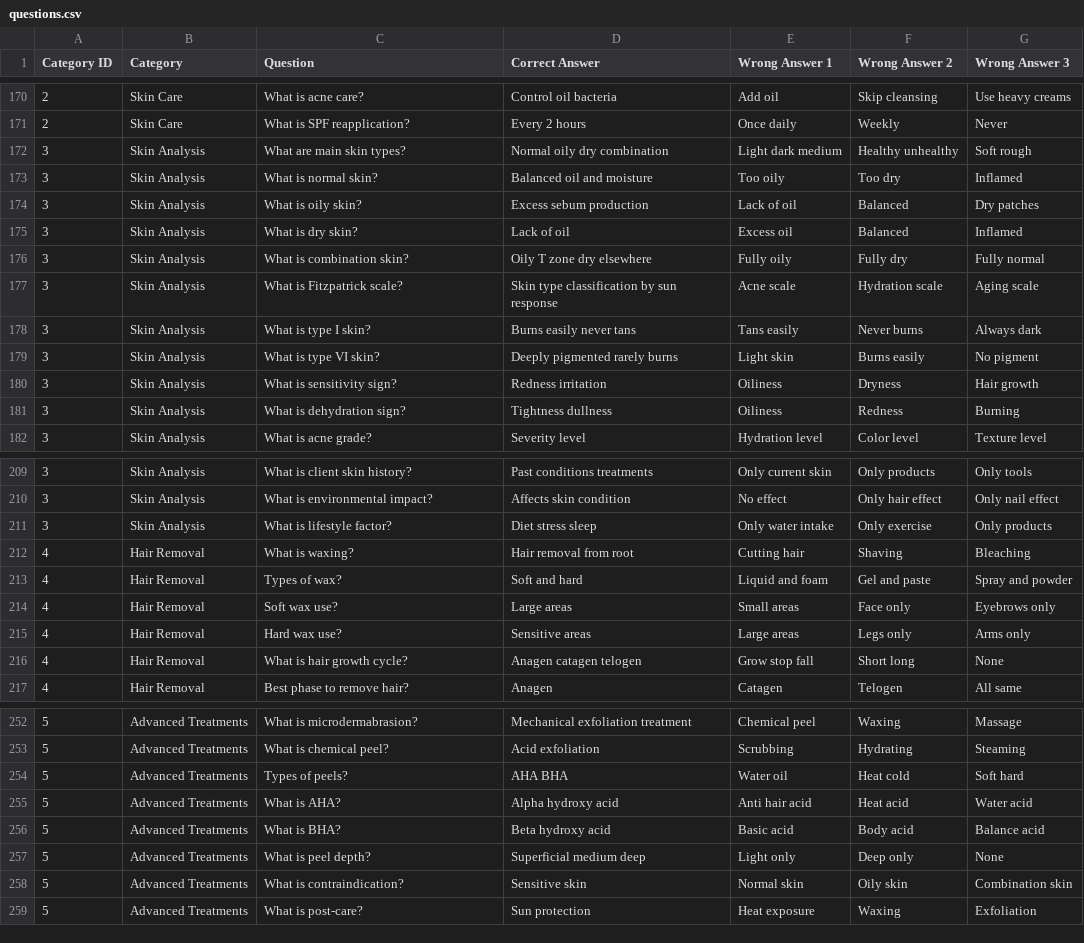
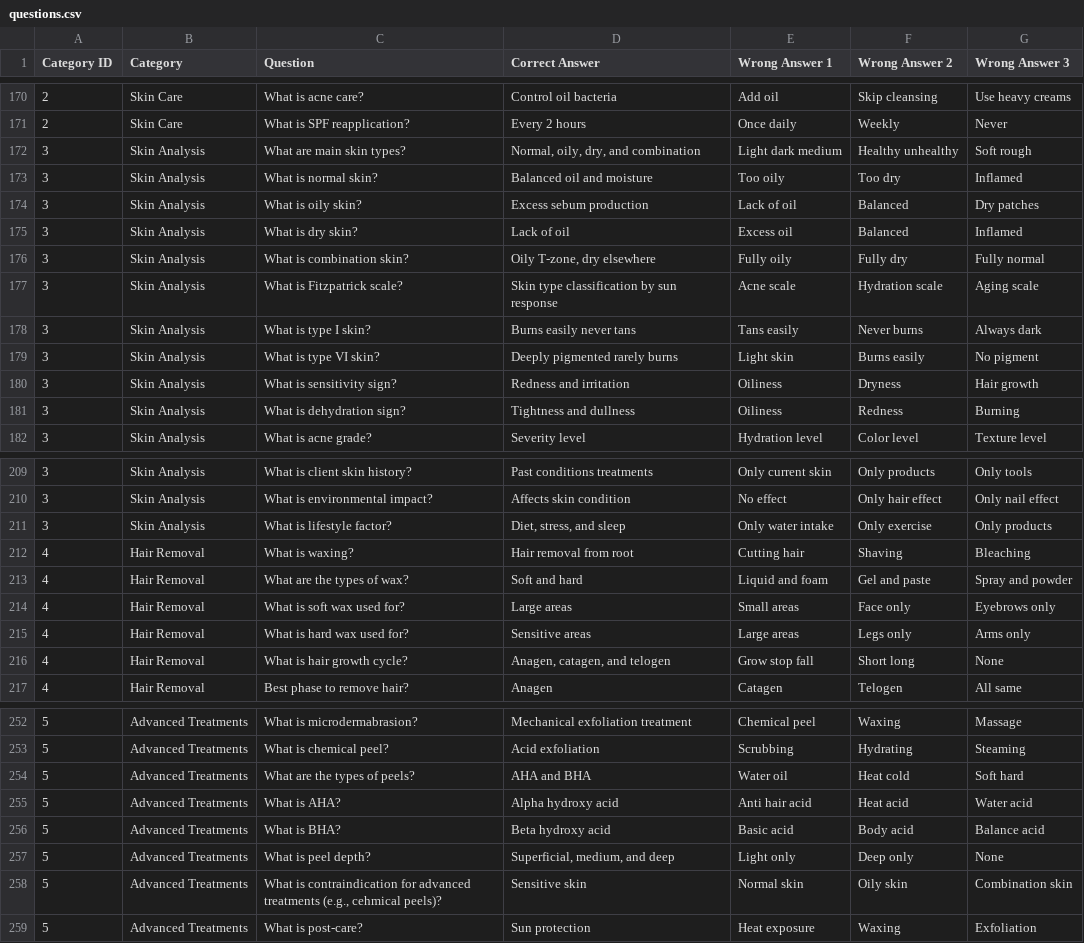
Before and after one commit to Murder-of-Crowz/a-test-app, a CSV file: assets/questions.csv, drawn as a sheet; only a part is shown, gaps mark what is left out; the diff covers the shown part only.

Commit message:
Added "" on answers and questions that required commas

```diff
--- a/assets/questions.csv
+++ b/assets/questions.csv
@@ -171,3 +171,3 @@ Category ID,Category,Question,Correct Answer,Wrong Answer 1,Wrong Answer 2,Wrong
 2,Skin Care,What is SPF reapplication?,Every 2 hours,Once daily,Weekly,Never
-3,Skin Analysis,What are main skin types?,Normal oily dry combination,Light dark medium,Healthy unhealthy,Soft rough
+3,Skin Analysis,What are main skin types?,"Normal, oily, dry, and combination",Light dark medium,Healthy unhealthy,Soft rough
 3,Skin Analysis,What is normal skin?,Balanced oil and moisture,Too oily,Too dry,Inflamed
@@ -175,3 +175,3 @@ Category ID,Category,Question,Correct Answer,Wrong Answer 1,Wrong Answer 2,Wrong
 3,Skin Analysis,What is dry skin?,Lack of oil,Excess oil,Balanced,Inflamed
-3,Skin Analysis,What is combination skin?,Oily T zone dry elsewhere,Fully oily,Fully dry,Fully normal
+3,Skin Analysis,What is combination skin?,"Oily T-zone, dry elsewhere",Fully oily,Fully dry,Fully normal
 3,Skin Analysis,What is Fitzpatrick scale?,Skin type classification by sun response,Acne scale,Hydration scale,Aging scale
@@ -179,4 +179,4 @@ Category ID,Category,Question,Correct Answer,Wrong Answer 1,Wrong Answer 2,Wrong
 3,Skin Analysis,What is type VI skin?,Deeply pigmented rarely burns,Light skin,Burns easily,No pigment
-3,Skin Analysis,What is sensitivity sign?,Redness irritation,Oiliness,Dryness,Hair growth
-3,Skin Analysis,What is dehydration sign?,Tightness dullness,Oiliness,Redness,Burning
+3,Skin Analysis,What is sensitivity sign?,Redness and irritation,Oiliness,Dryness,Hair growth
+3,Skin Analysis,What is dehydration sign?,Tightness and dullness,Oiliness,Redness,Burning
 3,Skin Analysis,What is acne grade?,Severity level,Hydration level,Color level,Texture level
@@ -210,8 +210,8 @@ Category ID,Category,Question,Correct Answer,Wrong Answer 1,Wrong Answer 2,Wrong
 3,Skin Analysis,What is environmental impact?,Affects skin condition,No effect,Only hair effect,Only nail effect
-3,Skin Analysis,What is lifestyle factor?,Diet stress sleep,Only water intake,Only exercise,Only products
+3,Skin Analysis,What is lifestyle factor?,"Diet, stress, and sleep",Only water intake,Only exercise,Only products
 4,Hair Removal,What is waxing?,Hair removal from root,Cutting hair,Shaving,Bleaching
-4,Hair Removal,Types of wax?,Soft and hard,Liquid and foam,Gel and paste,Spray and powder
-4,Hair Removal,Soft wax use?,Large areas,Small areas,Face only,Eyebrows only
-4,Hair Removal,Hard wax use?,Sensitive areas,Large areas,Legs only,Arms only
-4,Hair Removal,What is hair growth cycle?,Anagen catagen telogen,Grow stop fall,Short long,None
+4,Hair Removal,What are the types of wax?,Soft and hard,Liquid and foam,Gel and paste,Spray and powder
+4,Hair Removal,What is soft wax used for?,Large areas,Small areas,Face only,Eyebrows only
+4,Hair Removal,What is hard wax used for?,Sensitive areas,Large areas,Legs only,Arms only
+4,Hair Removal,What is hair growth cycle?,"Anagen, catagen, and telogen",Grow stop fall,Short long,None
 4,Hair Removal,Best phase to remove hair?,Anagen,Catagen,Telogen,All same
@@ -253,7 +253,7 @@ Category ID,Category,Question,Correct Answer,Wrong Answer 1,Wrong Answer 2,Wrong
 5,Advanced Treatments,What is chemical peel?,Acid exfoliation,Scrubbing,Hydrating,Steaming
-5,Advanced Treatments,Types of peels?,AHA BHA,Water oil,Heat cold,Soft hard
+5,Advanced Treatments,What are the types of peels?,"AHA and BHA",Water oil,Heat cold,Soft hard
 5,Advanced Treatments,What is AHA?,Alpha hydroxy acid,Anti hair acid,Heat acid,Water acid
 5,Advanced Treatments,What is BHA?,Beta hydroxy acid,Basic acid,Body acid,Balance acid
-5,Advanced Treatments,What is peel depth?,Superficial medium deep,Light only,Deep only,None
-5,Advanced Treatments,What is contraindication?,Sensitive skin,Normal skin,Oily skin,Combination skin
+5,Advanced Treatments,What is peel depth?,"Superficial, medium, and deep",Light only,Deep only,None
+5,Advanced Treatments,"What is contraindication for advanced treatments (e.g., cehmical peels)?",Sensitive skin,Normal skin,Oily skin,Combination skin
 5,Advanced Treatments,What is post-care?,Sun protection,Heat exposure,Waxing,Exfoliation
```
Also changed, not shown: 26 edited cells elsewhere in this file.
